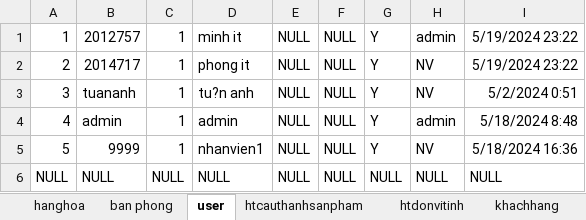
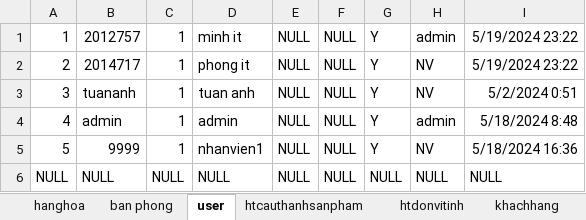
Before and after one commit to thietbicongnghevietnam/projecthotel, an Excel workbook: materdata.xlsx, sheet user, drawn as a sheet; values as stored, in another font and other column widths than the file's, no borders; the diff names each change by its address in the sheet, - before the commit and + after, or states it on an @@ line.

```diff
--- a/materdata.xlsx (sheet user)
+++ b/materdata.xlsx (sheet user)
-D3: tu?n anh
+D3: tuan anh
```
Also changed, not shown: 22 other files.
